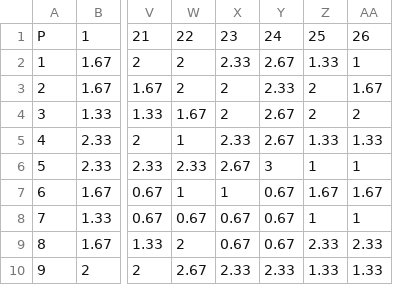
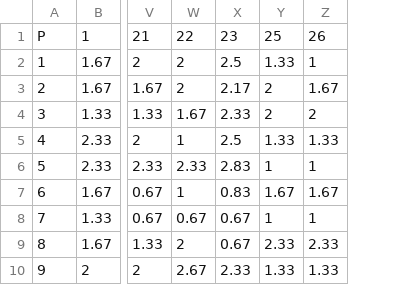
Before and after one commit to Paula6ramon/SURVEYS, a CSV file: stats/Mediterranean Sea_mean.csv, drawn as a sheet; only a part is shown, gaps mark what is left out; the diff names each change by its address in the sheet, - before the commit and + after, or states it on an @@ line.

```diff
--- a/stats/Mediterranean Sea_mean.csv
+++ b/stats/Mediterranean Sea_mean.csv
-column Y, rows 1-10: 24 | 2.67 | 2.33 | 2.67 | 2.67 | 3 | 0.67 | 0.67 | 0.67 | 2.33
-X2: 2.33
+X2: 2.5
-X3: 2
+X3: 2.17
-X4: 2
+X4: 2.33
-X5: 2.33
+X5: 2.5
-X6: 2.67
+X6: 2.83
-X7: 1
+X7: 0.83
```
Also changed, not shown: stats/Baltic Sea_stats.csv, stats/Black Sea_stats.csv, 10 other files.
